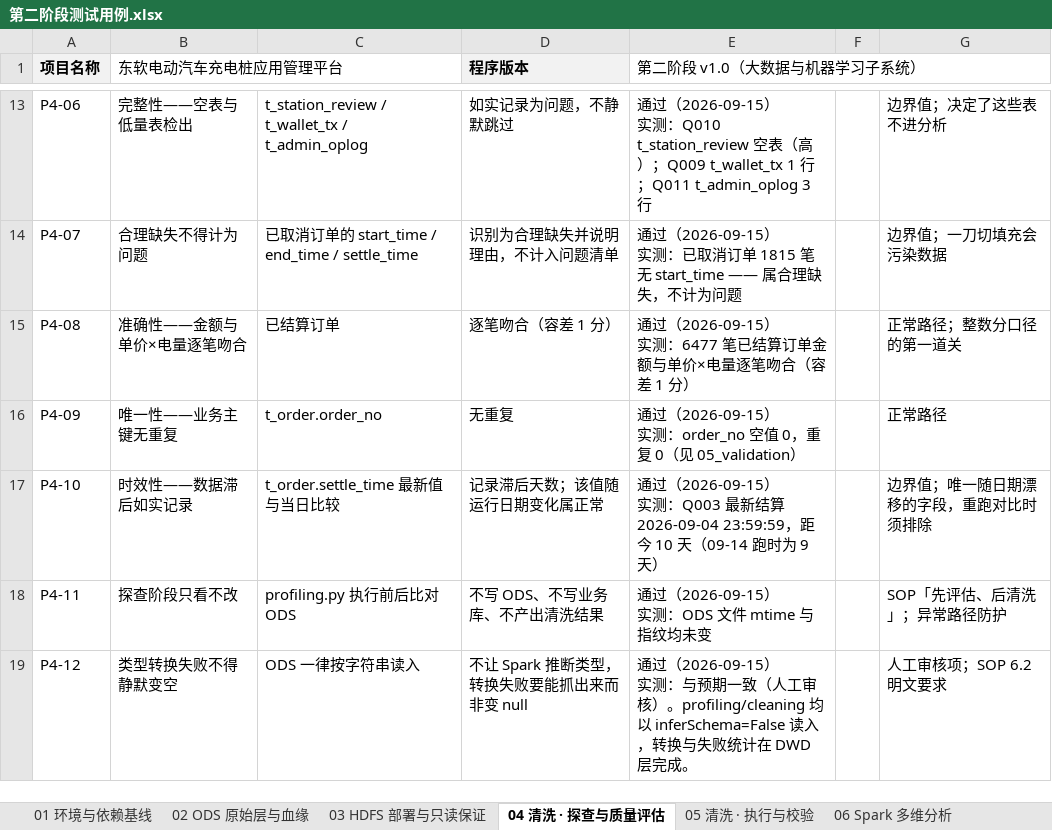
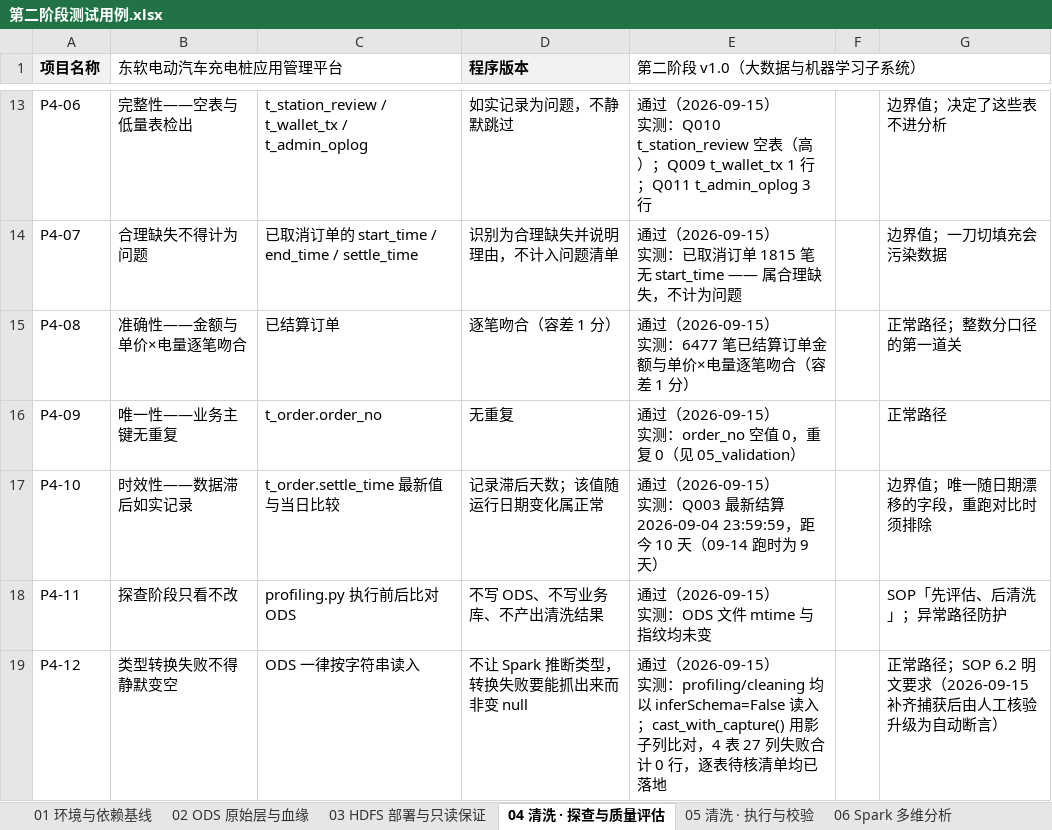
Before and after one commit to ListenSnow405/ev-charging-platform, an Excel workbook: 第二阶段测试用例.xlsx, sheet 04 清洗 · 探查与质量评估, drawn as a sheet; only a part is shown, gaps mark what is left out; values as stored, in another font and other column widths than the file's, no borders; the diff names each change by its address in the sheet, - before the commit and + after, or states it on an @@ line.

```diff
--- a/第二阶段测试用例.xlsx (sheet 04 清洗 · 探查与质量评估)
+++ b/第二阶段测试用例.xlsx (sheet 04 清洗 · 探查与质量评估)
-E19 (第二阶段 v1.0（大数据与机器学习子系统）): …实测：与预期一致（人工审核）。profiling/cleaning 均以 inferSchema=False 读入，转换与失败统计在 DWD 层完成。
+E19 (第二阶段 v1.0（大数据与机器学习子系统）): …实测：profiling/cleaning 均以 inferSchema=False 读入；cast_with_capture() 用影子列比对，4 表 27 列失败合计 0 行，逐表待核清单均已落地
-G19: 人工审核项；SOP 6.2 明文要求
+G19: 正常路径；SOP 6.2 明文要求（2026-09-15 补齐捕获后由人工核验升级为自动断言）
```
Also changed, not shown: sheet 05 清洗 · 执行与校验, sheet 03 HDFS 部署与只读保证, 14 other files.
